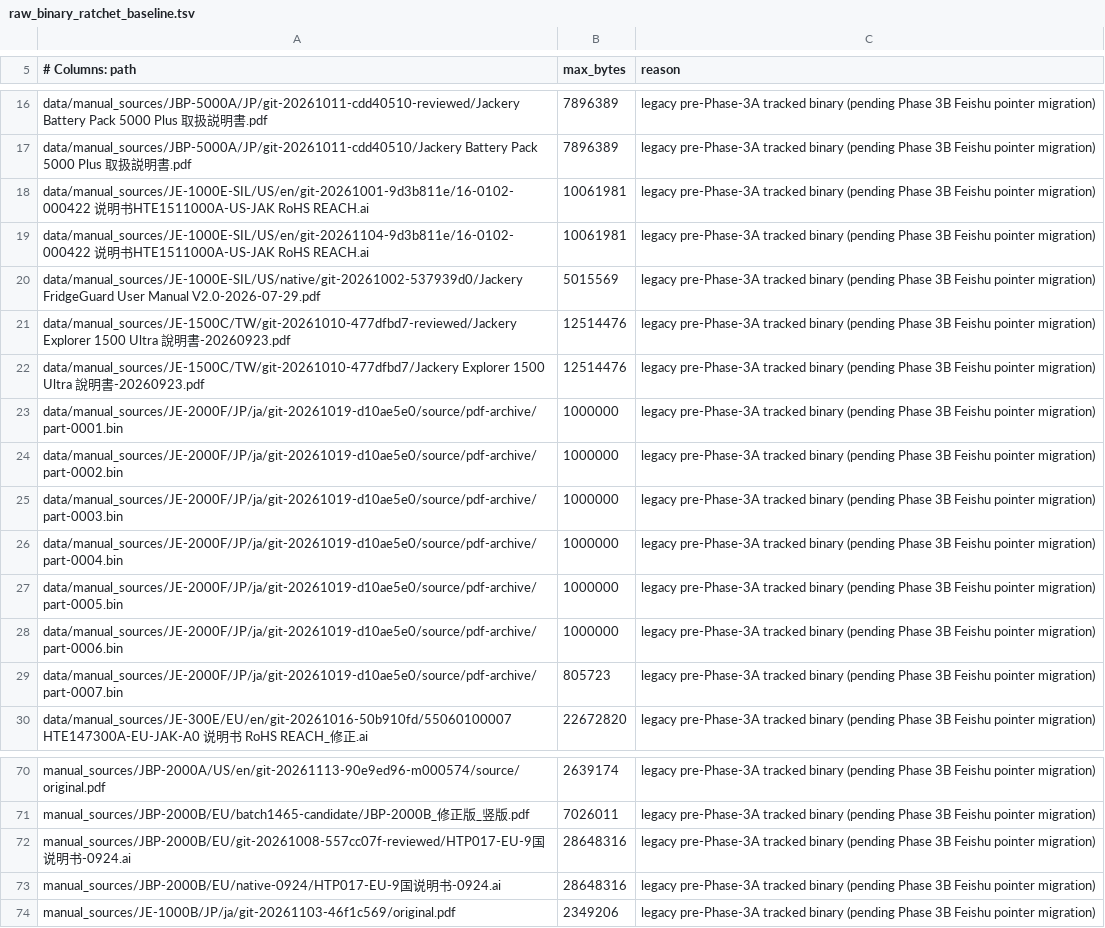
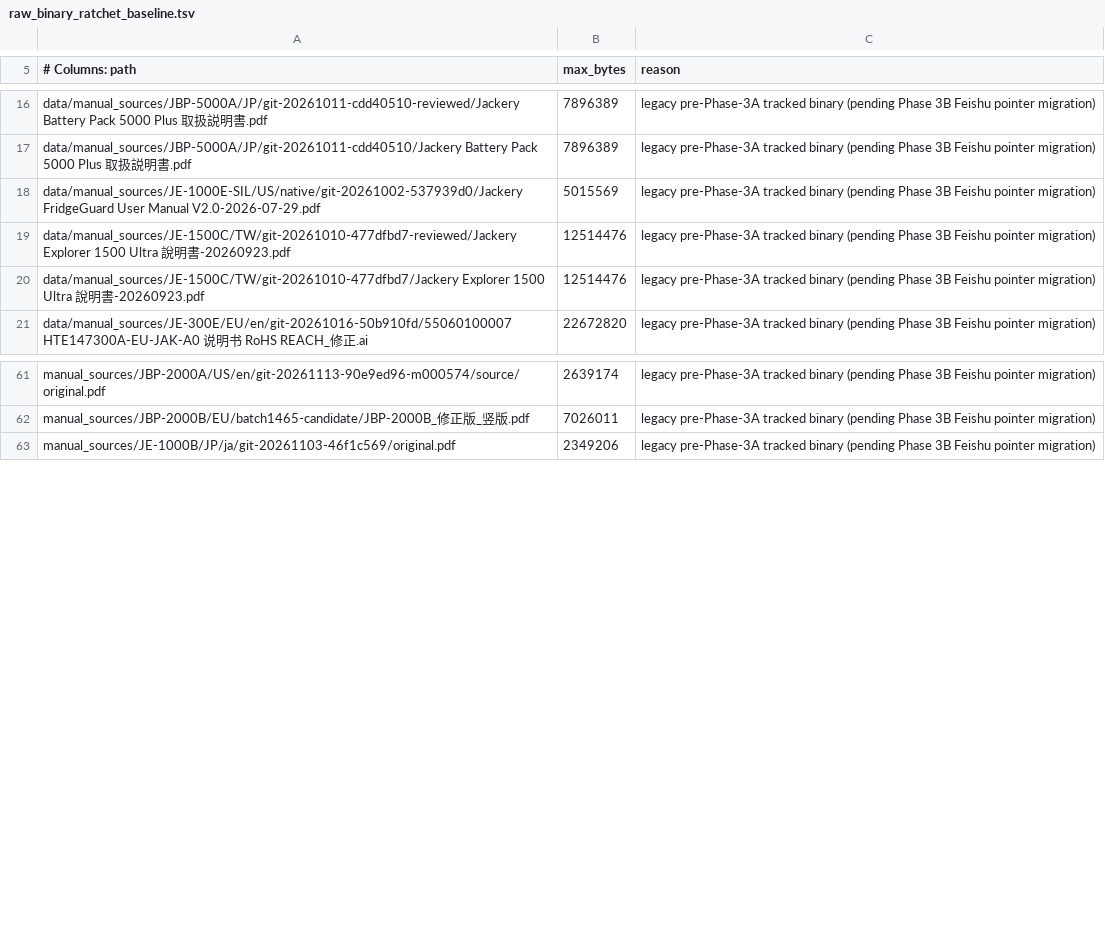
Before and after one commit to Bingboom/auto-manual, a TSV file: data/raw_binary_ratchet_baseline.tsv, drawn as a sheet; only a part is shown, gaps mark what is left out.

Commit message:
feat(web): externalize Phase 3B-1 raw sources to Feishu pointers
Archive JE-1000E-SIL US .ai, historical JBP-2000B EU 0924 .ai, and superseded JE-2000F JP candidate PDF chunks to Feishu 04_资产源文件 (tblsXlZx61Ff5pQC) with round-trip SHA-256 verification, replace the 11 raw binaries (80.33 MiB) with validated external-source-pointer/v1 files, shrink raw_binary_ratchet_baseline.tsv from 204 to 193, and use cwd-relative --output in fetch_pointer_attachment for lark-cli 1.0.69 compatibility.

```diff
--- a/data/raw_binary_ratchet_baseline.tsv
+++ b/data/raw_binary_ratchet_baseline.tsv
@@ -17,4 +17,2 @@ data/manual_sources/JBP-5000A/JP/git-20261011-cdd40510-reviewed/Jackery Battery
 data/manual_sources/JBP-5000A/JP/git-20261011-cdd40510/Jackery Battery Pack 5000 Plus 取扱説明書.pdf	7896389	legacy pre-Phase-3A tracked binary (pending Phase 3B Feishu pointer migration)
-data/manual_sources/JE-1000E-SIL/US/en/git-20261001-9d3b811e/16-0102-000422 说明书HTE1511000A-US-JAK RoHS REACH.ai	10061981	legacy pre-Phase-3A tracked binary (pending Phase 3B Feishu pointer migration)
-data/manual_sources/JE-1000E-SIL/US/en/git-20261104-9d3b811e/16-0102-000422 说明书HTE1511000A-US-JAK RoHS REACH.ai	10061981	legacy pre-Phase-3A tracked binary (pending Phase 3B Feishu pointer migration)
 data/manual_sources/JE-1000E-SIL/US/native/git-20261002-537939d0/Jackery FridgeGuard User Manual V2.0-2026-07-29.pdf	5015569	legacy pre-Phase-3A tracked binary (pending Phase 3B Feishu pointer migration)
@@ -22,9 +20,2 @@ data/manual_sources/JE-1500C/TW/git-20261010-477dfbd7-reviewed/Jackery Explorer
 data/manual_sources/JE-1500C/TW/git-20261010-477dfbd7/Jackery Explorer 1500 Ultra 說明書-20260923.pdf	12514476	legacy pre-Phase-3A tracked binary (pending Phase 3B Feishu pointer migration)
-data/manual_sources/JE-2000F/JP/ja/git-20261019-d10ae5e0/source/pdf-archive/part-0001.bin	1000000	legacy pre-Phase-3A tracked binary (pending Phase 3B Feishu pointer migration)
-data/manual_sources/JE-2000F/JP/ja/git-20261019-d10ae5e0/source/pdf-archive/part-0002.bin	1000000	legacy pre-Phase-3A tracked binary (pending Phase 3B Feishu pointer migration)
-data/manual_sources/JE-2000F/JP/ja/git-20261019-d10ae5e0/source/pdf-archive/part-0003.bin	1000000	legacy pre-Phase-3A tracked binary (pending Phase 3B Feishu pointer migration)
-data/manual_sources/JE-2000F/JP/ja/git-20261019-d10ae5e0/source/pdf-archive/part-0004.bin	1000000	legacy pre-Phase-3A tracked binary (pending Phase 3B Feishu pointer migration)
-data/manual_sources/JE-2000F/JP/ja/git-20261019-d10ae5e0/source/pdf-archive/part-0005.bin	1000000	legacy pre-Phase-3A tracked binary (pending Phase 3B Feishu pointer migration)
-data/manual_sources/JE-2000F/JP/ja/git-20261019-d10ae5e0/source/pdf-archive/part-0006.bin	1000000	legacy pre-Phase-3A tracked binary (pending Phase 3B Feishu pointer migration)
-data/manual_sources/JE-2000F/JP/ja/git-20261019-d10ae5e0/source/pdf-archive/part-0007.bin	805723	legacy pre-Phase-3A tracked binary (pending Phase 3B Feishu pointer migration)
 data/manual_sources/JE-300E/EU/en/git-20261016-50b910fd/55060100007 HTE147300A-EU-JAK-A0 说明书 RoHS REACH_修正.ai	22672820	legacy pre-Phase-3A tracked binary (pending Phase 3B Feishu pointer migration)
@@ -71,4 +62,2 @@ manual_sources/JBP-2000A/US/en/git-20261113-90e9ed96-m000574/source/original.pdf
 manual_sources/JBP-2000B/EU/batch1465-candidate/JBP-2000B_修正版_竖版.pdf	7026011	legacy pre-Phase-3A tracked binary (pending Phase 3B Feishu pointer migration)
-manual_sources/JBP-2000B/EU/git-20261008-557cc07f-reviewed/HTP017-EU-9国说明书-0924.ai	28648316	legacy pre-Phase-3A tracked binary (pending Phase 3B Feishu pointer migration)
-manual_sources/JBP-2000B/EU/native-0924/HTP017-EU-9国说明书-0924.ai	28648316	legacy pre-Phase-3A tracked binary (pending Phase 3B Feishu pointer migration)
 manual_sources/JE-1000B/JP/ja/git-20261103-46f1c569/original.pdf	2349206	legacy pre-Phase-3A tracked binary (pending Phase 3B Feishu pointer migration)
```
Also changed, not shown: 24 other files.
